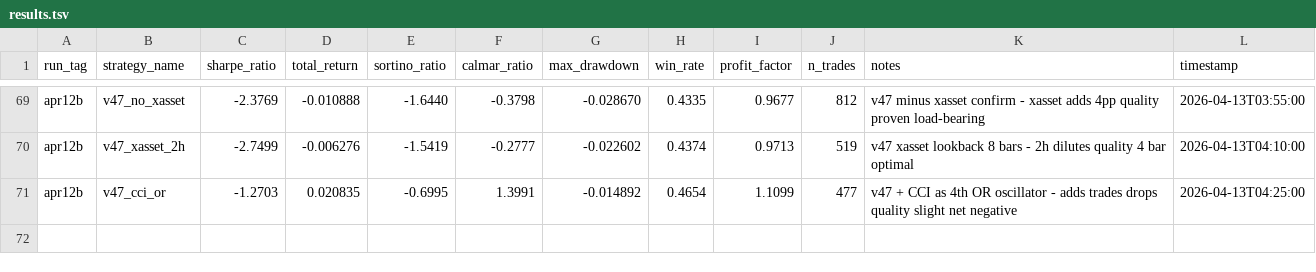
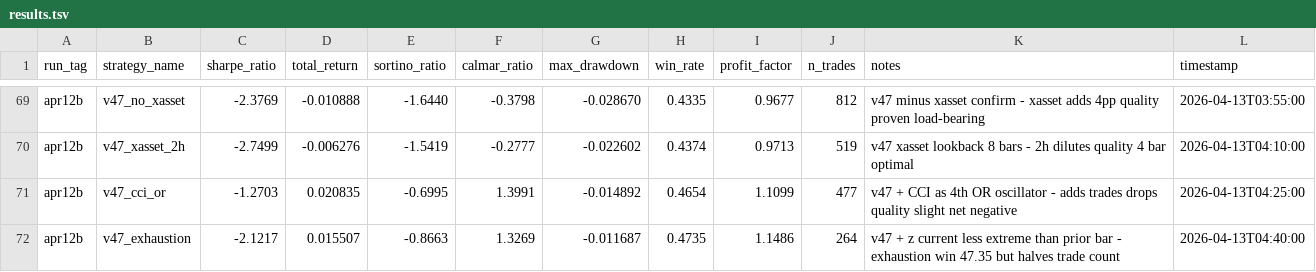
Before and after one commit to arshchawla21/autoresearch-trader, a TSV file: results.tsv, drawn as a sheet; only a part is shown, gaps mark what is left out; the diff names each change by its address in the sheet, - before the commit and + after, or states it on an @@ line.

Commit message:
v57-exhaustion: z current less extreme than prior | sharpe=-2.12

```diff
--- a/results.tsv
+++ b/results.tsv
+row 72: apr12b | v47_exhaustion | -2.1217 | 0.015507 | -0.8663 | 1.3269 | -0.011687 | 0.4735 | 1.1486 | 264 | v47 + z current less extreme than prior bar - exhaustion win 47.35 but halves trade count | 2026-04-13T04:40:00
```
Also changed, not shown: 1 other file.
